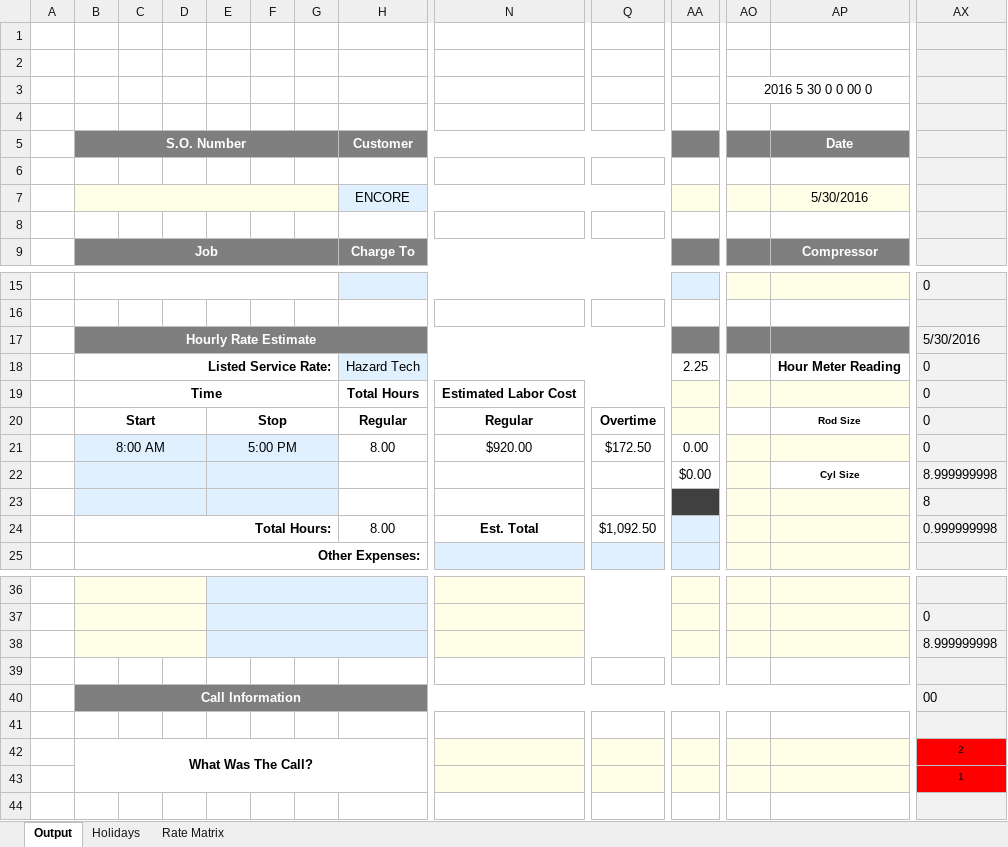
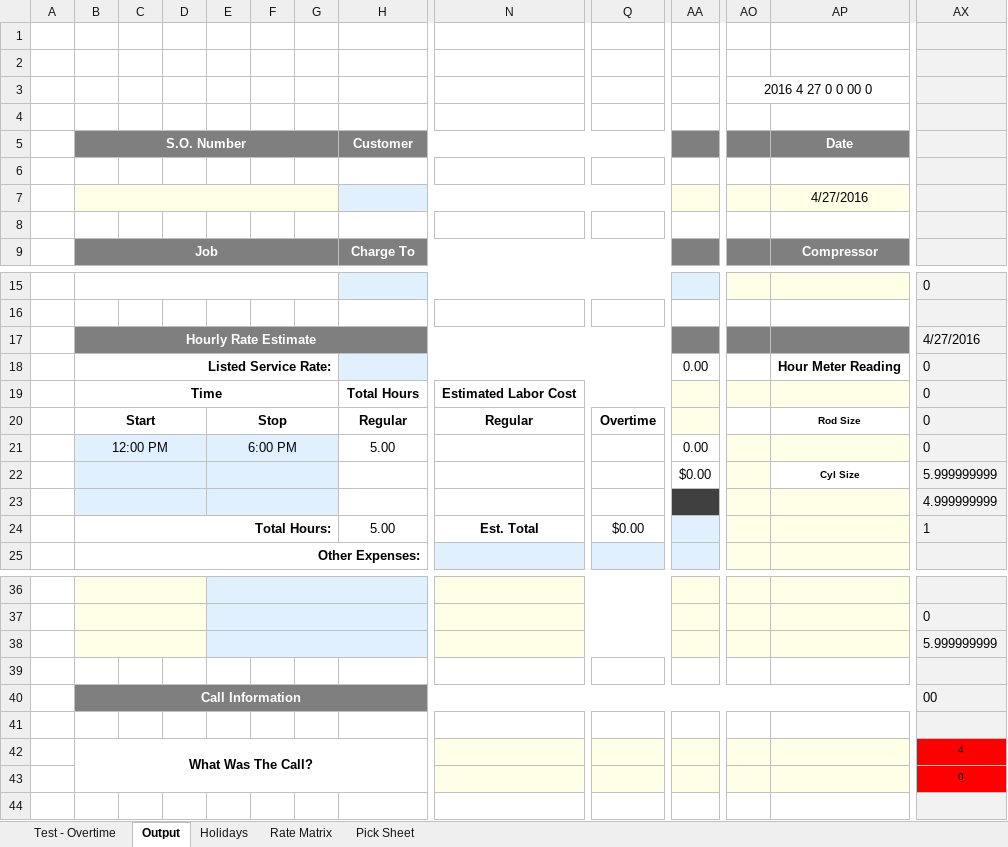
Before and after one commit to Chris-Barnard/encore-excel, an Excel workbook: Encore Service Ticket.xlsm, sheet Output, drawn as a sheet; only a part is shown, gaps mark what is left out; values as stored, in another font and other column widths than the file's, no borders; charts and pictures and conditional formats not drawn; removed rows and columns are numbered as before the commit, all else as after; rows hold the shown columns only; the diff names each change by its address in the sheet, - before the commit and + after, or states it on an @@ line.

Commit message:
Update overtime calculation to use my test overtime template

```diff
--- a/Encore Service Ticket.xlsm (sheet Output)
+++ b/Encore Service Ticket.xlsm (sheet Output)
+sheet tab: Test - Overtime
@@ sheet tab unhidden: Pick Sheet @@
-AO3: 2016 5 30 0 0 00 0
+AO3: 2016 4 27 0 0 00 0
-row 7:  |  |  |  |  |  |  | ENCORE |  |  |  |  | 5/30/2016
+row 7:  |  |  |  |  |  |  |  |  |  |  |  | 4/27/2016
-AX17: 5/30/2016
+AX17: 4/27/2016
-H18 (Customer): Hazard Tech
+H18 (Customer): (empty)
-AA18: 2.25
+AA18: 0.00
-B21 (S.O. Number): 8:00 AM
+B21 (S.O. Number): 12:00 PM
-E21: 5:00 PM
+E21: 6:00 PM
-H21 (Customer): 8.00
+H21 (Customer): 5.00
-N21: $920.00
+N21: (empty)
-Q21: $172.50
+Q21: (empty)
-AX22: 8.999999998
+AX22: 5.999999999
-AX23: 8
+AX23: 4.999999999
-H24 (Customer): 8.00
+H24 (Customer): 5.00
-Q24: $1,092.50
+Q24: $0.00
-AX24: 0.999999998
+AX24: 1
-AX38: 8.999999998
+AX38: 5.999999999
-AX42: 2
+AX42: 4
-AX43: 1
+AX43: 0
```
Also changed, not shown: formulas that keep their value.
